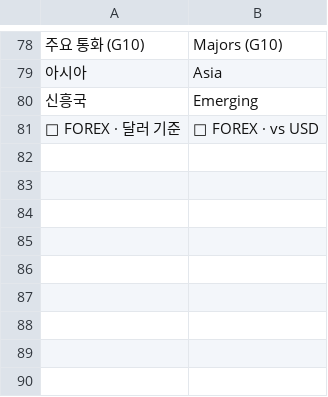
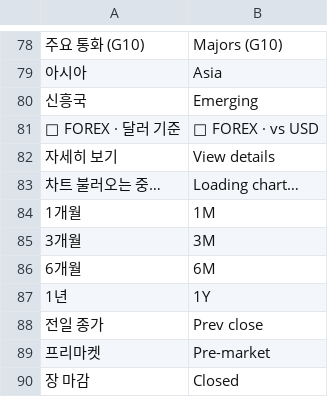
Before and after one commit to 2fnq49f4wk-wq/ai-trader-worker, a TSV file: tools/i18n/en_11.tsv, drawn as a sheet; only a part is shown, gaps mark what is left out; the diff names each change by its address in the sheet, - before the commit and + after, or states it on an @@ line.

```diff
--- a/tools/i18n/en_11.tsv
+++ b/tools/i18n/en_11.tsv
+row 82: 자세히 보기 | View details
+row 83: 차트 불러오는 중… | Loading chart…
+row 84: 1개월 | 1M
+row 85: 3개월 | 3M
+row 86: 6개월 | 6M
+row 87: 1년 | 1Y
+row 88: 전일 종가 | Prev close
+row 89: 프리마켓 | Pre-market
+row 90: 장 마감 | Closed
```
Also changed, not shown: 5 other files.
